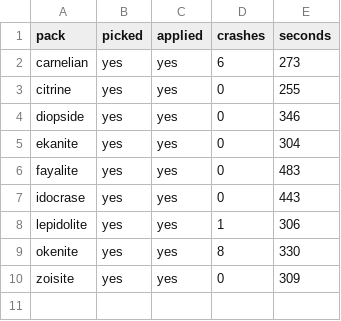
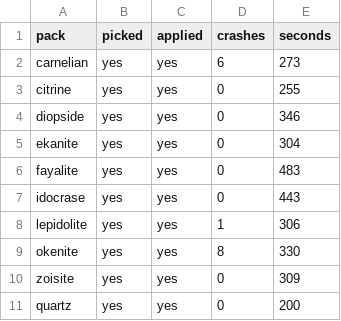
Before and after one commit to Bingblop/hexnext-device-lab, a TSV file: results/lab-048/sweep.tsv, drawn as a sheet; the diff names each change by its address in the sheet, - before the commit and + after, or states it on an @@ line.

Commit message:
Sweep lab-048: quartz (10/50)

```diff
--- a/results/lab-048/sweep.tsv
+++ b/results/lab-048/sweep.tsv
+row 11: quartz | yes | yes | 0 | 200
```
Also changed, not shown: 30 other files.
